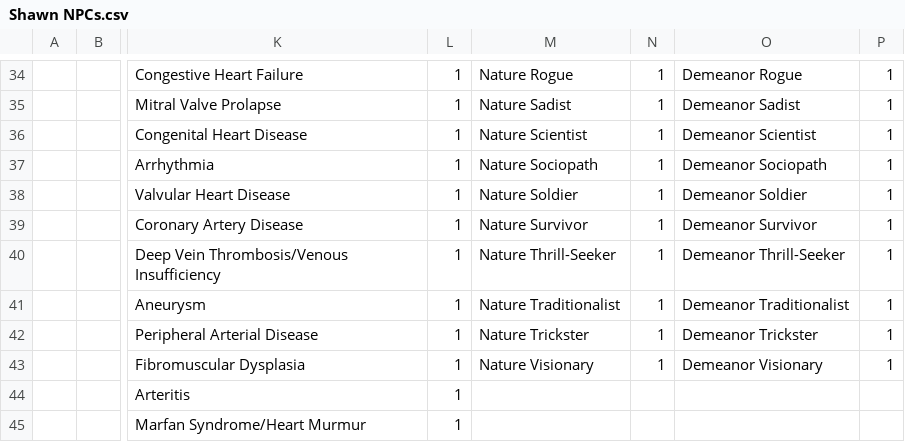
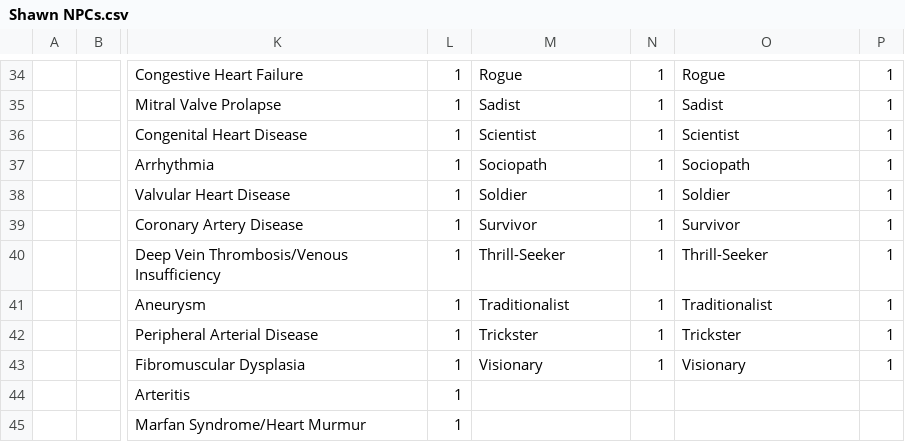
Before and after one commit to MarcusTrenton-Personal/NpcGenerator, a CSV file: Sample Configurations/Shawn NPCs.csv, drawn as a sheet; only a part is shown, gaps mark what is left out; the diff covers the shown part only; the diff names each change by its address in the sheet, - before the commit and + after, or states it on an @@ line.

Commit message:
Sample input configurations don't need to indentify/hint the trait group in the trait name, specifically Shawn's nature and demeanor. Instead the Generated NPCs will have the trait group in a header row.

```diff
--- a/Sample Configurations/Shawn NPCs.csv
+++ b/Sample Configurations/Shawn NPCs.csv
-M34: Nature Rogue
+M34: Rogue
-O34: Demeanor Rogue
+O34: Rogue
-M35: Nature Sadist
+M35: Sadist
-O35: Demeanor Sadist
+O35: Sadist
-M36: Nature Scientist
+M36: Scientist
-O36: Demeanor Scientist
+O36: Scientist
-M37: Nature Sociopath
+M37: Sociopath
-O37: Demeanor Sociopath
+O37: Sociopath
-M38: Nature Soldier
+M38: Soldier
-O38: Demeanor Soldier
+O38: Soldier
-M39: Nature Survivor
+M39: Survivor
-O39: Demeanor Survivor
+O39: Survivor
-M40: Nature Thrill-Seeker
+M40: Thrill-Seeker
-O40: Demeanor Thrill-Seeker
+O40: Thrill-Seeker
-M41: Nature Traditionalist
+M41: Traditionalist
-O41: Demeanor Traditionalist
+O41: Traditionalist
-M42: Nature Trickster
+M42: Trickster
-O42: Demeanor Trickster
+O42: Trickster
-M43: Nature Visionary
+M43: Visionary
-O43: Demeanor Visionary
+O43: Visionary
```
Also changed, not shown: 64 edited cells elsewhere in this file.
